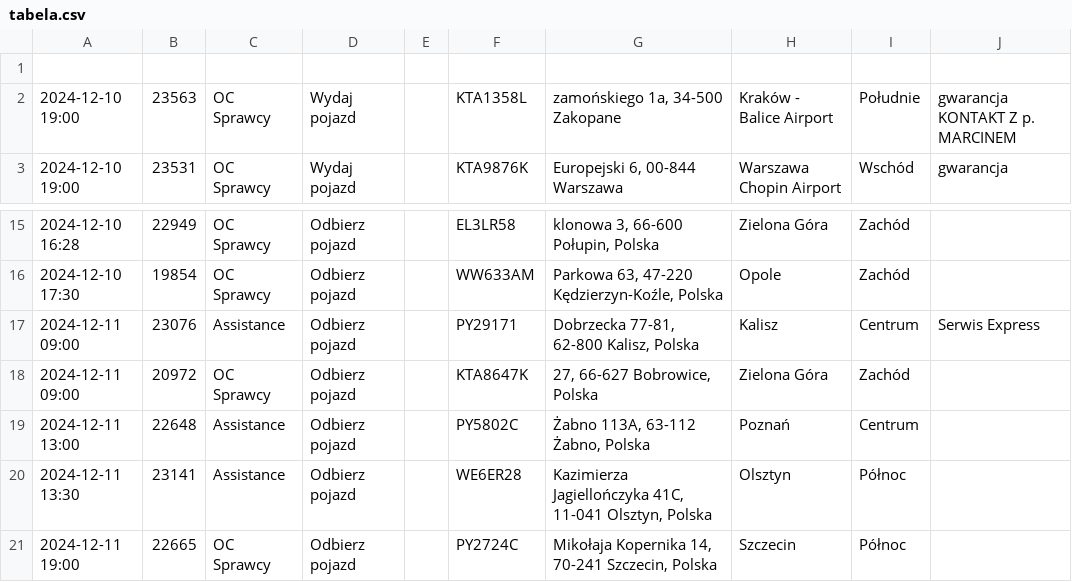
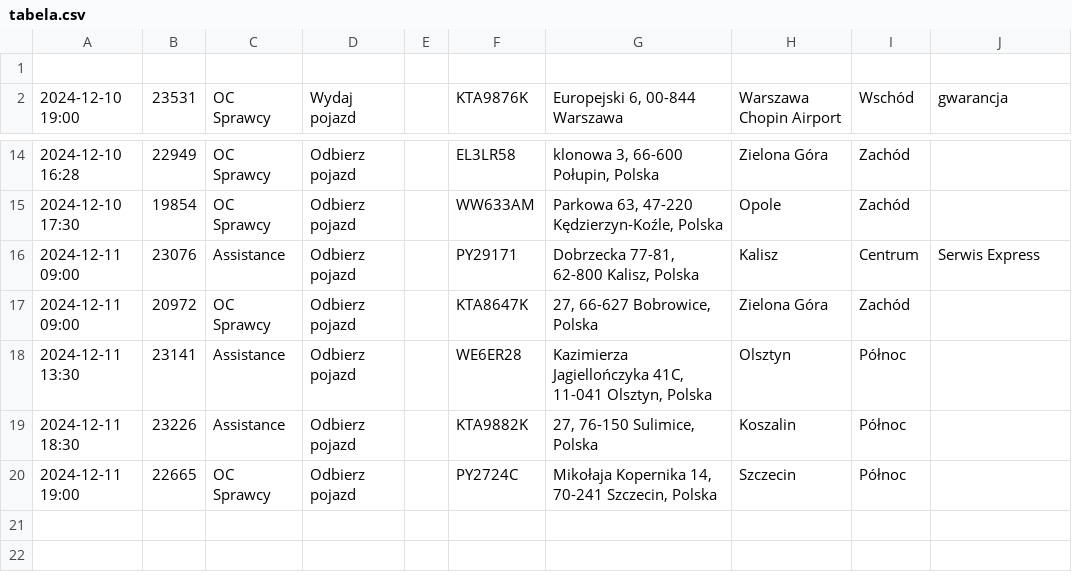
Before and after one commit to chojnacky/chojnacky.github.io, a CSV file: tabela.csv, drawn as a sheet; only a part is shown, gaps mark what is left out; removed rows and columns are numbered as before the commit, all else as after; the diff names each change by its address in the sheet, - before the commit and + after, or states it on an @@ line.

Commit message:
Dodanie lub aktualizacja pliku tabela.csv

```diff
--- a/tabela.csv
+++ b/tabela.csv
-row 2: 2024-12-10 19:00 | 23563 | OC Sprawcy | Wydaj pojazd |  | KTA1358L | zamońskiego 1a, 34-500 Zakopane | Kraków - Balice Airport | Południe | gwarancja KONTAKT Z p. MARCINEM
-row 19: 2024-12-11 13:00 | 22648 | Assistance | Odbierz pojazd |  | PY5802C | Żabno 113A, 63-112 Żabno, Polska | Poznań | Centrum
+row 19: 2024-12-11 18:30 | 23226 | Assistance | Odbierz pojazd |  | KTA9882K | 27, 76-150 Sulimice, Polska | Koszalin | Północ
```
